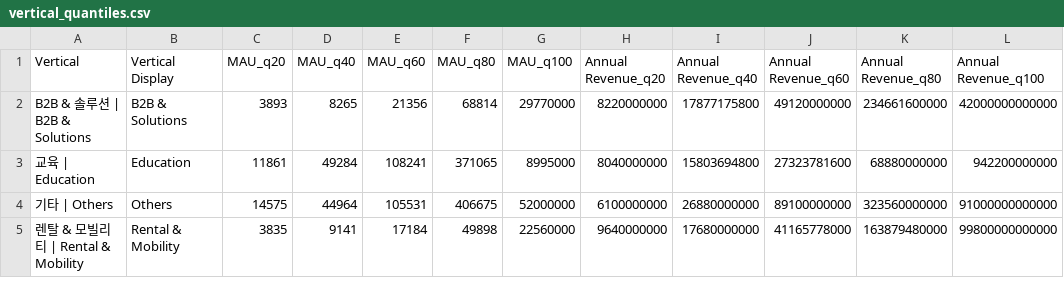
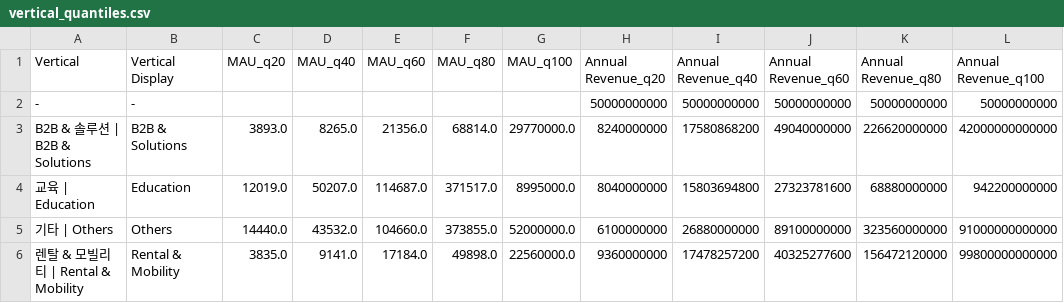
Before and after one commit to aann-sunny/blog_project, a CSV file: vertical_quantiles.csv, drawn as a sheet; only a part is shown; the diff covers the shown part only.

```diff
--- a/vertical_quantiles.csv
+++ b/vertical_quantiles.csv
@@ -1,5 +1,6 @@
 Vertical,Vertical Display,MAU_q20,MAU_q40,MAU_q60,MAU_q80,MAU_q100,Annual Revenue_q20,Annual Revenue_q40,Annual Revenue_q60,Annual Revenue_q80,Annual Revenue_q100
-B2B & 솔루션 | B2B & Solutions,B2B & Solutions,3893,8265,21356,68814,29770000,8220000000,17877175800,49120000000,234661600000,42000000000000
-교육 | Education,Education,11861,49284,108241,371065,8995000,8040000000,15803694800,27323781600,68880000000,942200000000
-기타 | Others,Others,14575,44964,105531,406675,52000000,6100000000,26880000000,89100000000,323560000000,91000000000000
-렌탈 & 모빌리티 | Rental & Mobility,Rental & Mobility,3835,9141,17184,49898,22560000,9640000000,17680000000,41165778000,163879480000,99800000000000
+-,-,,,,,,50000000000,50000000000,50000000000,50000000000,50000000000
+B2B & 솔루션 | B2B & Solutions,B2B & Solutions,3893.0,8265.0,21356.0,68814.0,29770000.0,8240000000,17580868200,49040000000,226620000000,42000000000000
+교육 | Education,Education,12019.0,50207.0,114687.0,371517.0,8995000.0,8040000000,15803694800,27323781600,68880000000,942200000000
+기타 | Others,Others,14440.0,43532.0,104660.0,373855.0,52000000.0,6100000000,26880000000,89100000000,323560000000,91000000000000
+렌탈 & 모빌리티 | Rental & Mobility,Rental & Mobility,3835.0,9141.0,17184.0,49898.0,22560000.0,9360000000,17478257200,40325277600,156472120000,99800000000000
```
Also changed, not shown: 43 edited cells elsewhere in this file, 3 other files.
